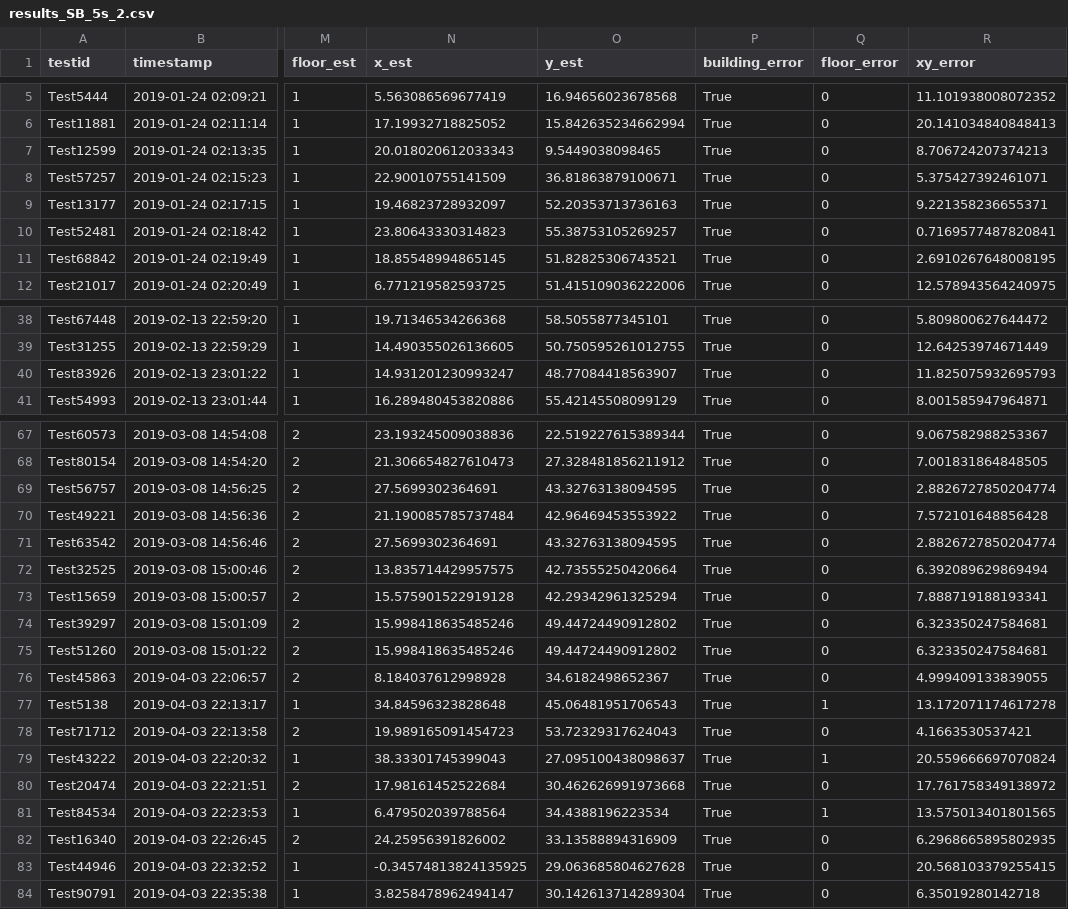
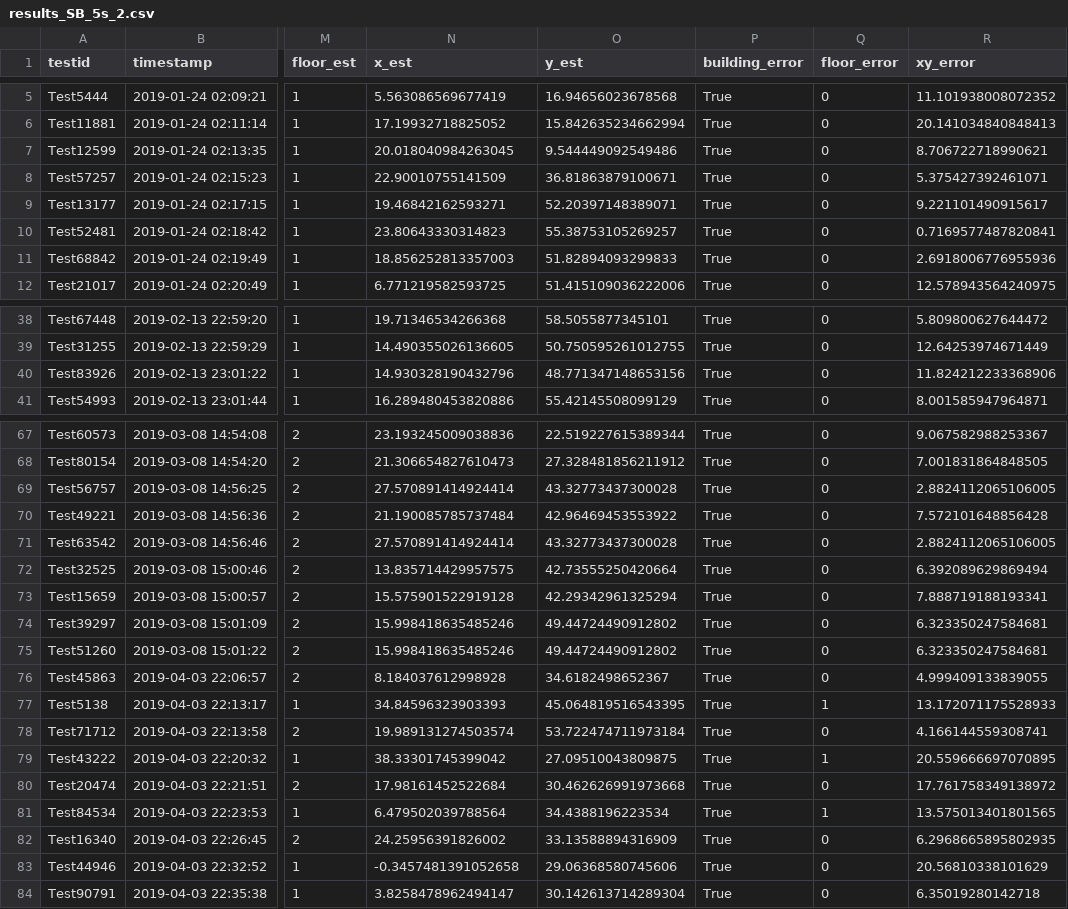
Before and after one commit to lukemartinlogan/TestAlgorithm, a CSV file: Datasets/results_SB_5s_2.csv, drawn as a sheet; only a part is shown, gaps mark what is left out; the diff covers the shown part only; the diff names each change by its address in the sheet, - before the commit and + after, or states it on an @@ line.

```diff
--- a/Datasets/results_SB_5s_2.csv
+++ b/Datasets/results_SB_5s_2.csv
-N7 (x_est): 20.018020612033343
+N7 (x_est): 20.018040984263045
-O7 (y_est): 9.5449038098465
+O7 (y_est): 9.544449092549486
-R7 (xy_error): 8.706724207374213
+R7 (xy_error): 8.706722718990621
-N9 (x_est): 19.46823728932097
+N9 (x_est): 19.46842162593271
-O9 (y_est): 52.20353713736163
+O9 (y_est): 52.20397148389071
-R9 (xy_error): 9.221358236655371
+R9 (xy_error): 9.221101490915617
-N11 (x_est): 18.85548994865145
+N11 (x_est): 18.856252813357003
-O11 (y_est): 51.82825306743521
+O11 (y_est): 51.82894093299833
-R11 (xy_error): 2.6910267648008195
+R11 (xy_error): 2.6918006776955936
-N40 (x_est): 14.931201230993247
+N40 (x_est): 14.930328190432796
-O40 (y_est): 48.77084418563907
+O40 (y_est): 48.771347148653156
-R40 (xy_error): 11.825075932695793
+R40 (xy_error): 11.824212233368906
-N69 (x_est): 27.5699302364691
+N69 (x_est): 27.570891414924414
-O69 (y_est): 43.32763138094595
+O69 (y_est): 43.32773437300028
-R69 (xy_error): 2.8826727850204774
+R69 (xy_error): 2.8824112065106005
-N71 (x_est): 27.5699302364691
+N71 (x_est): 27.570891414924414
-O71 (y_est): 43.32763138094595
+O71 (y_est): 43.32773437300028
-R71 (xy_error): 2.8826727850204774
+R71 (xy_error): 2.8824112065106005
-N77 (x_est): 34.84596323828648
+N77 (x_est): 34.84596323903393
-O77 (y_est): 45.06481951706543
+O77 (y_est): 45.064819516543395
-R77 (xy_error): 13.172071174617278
+R77 (xy_error): 13.172071175528933
-N78 (x_est): 19.989165091454723
+N78 (x_est): 19.989131274503574
-O78 (y_est): 53.72329317624043
+O78 (y_est): 53.722474711973184
-R78 (xy_error): 4.1663530537421
+R78 (xy_error): 4.166144559308741
-N79 (x_est): 38.33301745399043
+N79 (x_est): 38.33301745399042
-O79 (y_est): 27.095100438098637
+O79 (y_est): 27.09510043809875
-R79 (xy_error): 20.559666697070824
+R79 (xy_error): 20.559666697070895
-N83 (x_est): -0.34574813824135925
+N83 (x_est): -0.3457481391052658
-O83 (y_est): 29.063685804627628
+O83 (y_est): 29.06368580745606
-R83 (xy_error): 20.568103379255415
+R83 (xy_error): 20.56810338101629
```
Also changed, not shown: 3 edited cells elsewhere in this file, Datasets/results_SB_10s_7.csv, Datasets/results_SB_5s_6.csv, 4 other files.
